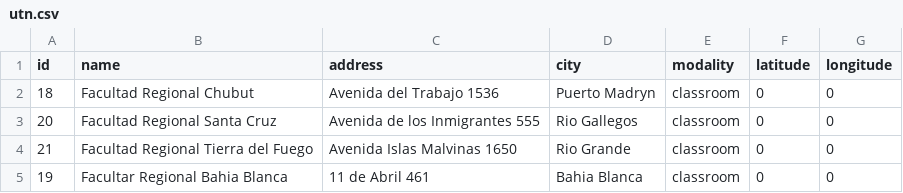
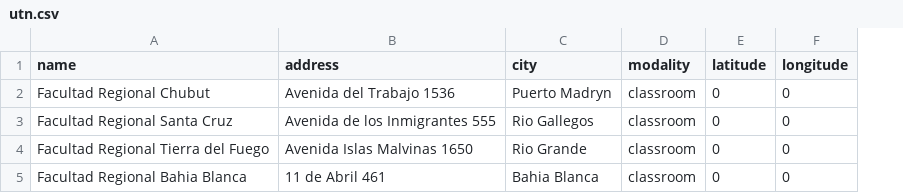
Before and after one commit to emanuelbalcazar/geoperfil, a CSV file: database/seeds/files/campus/utn.csv, drawn as a sheet; removed rows and columns are numbered as before the commit, all else as after; the diff names each change by its address in the sheet, - before the commit and + after, or states it on an @@ line.

```diff
--- a/database/seeds/files/campus/utn.csv
+++ b/database/seeds/files/campus/utn.csv
-column A (id), rows 2-5: 18 | 20 | 21 | 19
-A5 (name): Facultar Regional Bahia Blanca
+A5 (name): Facultad Regional Bahia Blanca
```
Also changed, not shown: database/seeds/files/campus/udc.csv, database/seeds/files/campus/unpsjb.csv, 26 other files.
